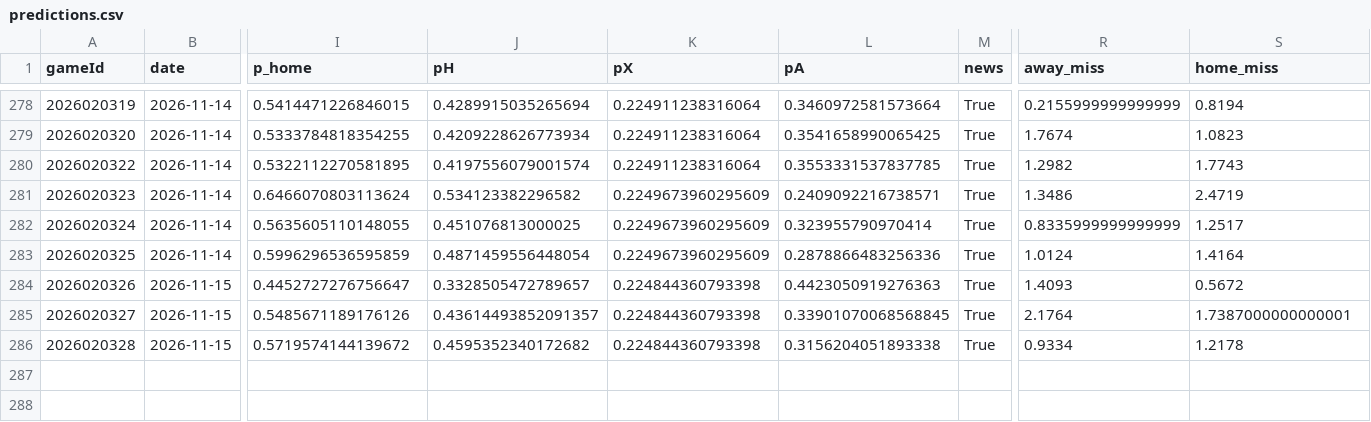
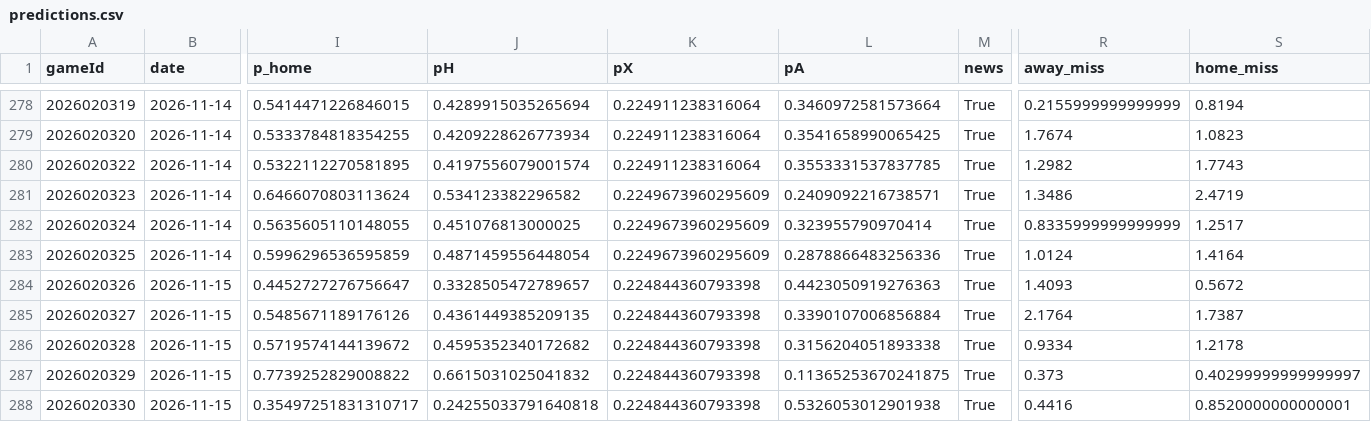
Before and after one commit to CR0ZER/NHL-Predictor, a CSV file: data/predictions.csv, drawn as a sheet; only a part is shown, gaps mark what is left out; rows hold the shown columns only; the diff names each change by its address in the sheet, - before the commit and + after, or states it on an @@ line.

```diff
--- a/data/predictions.csv
+++ b/data/predictions.csv
-J285 (pH): 0.43614493852091357
+J285 (pH): 0.4361449385209135
-L285 (pA): 0.33901070068568845
+L285 (pA): 0.3390107006856884
-S285 (home_miss): 1.7387000000000001
+S285 (home_miss): 1.7387
+row 287: 2026020329 | 2026-11-15 | 0.7739252829008822 | 0.6615031025041832 | 0.224844360793398 | 0.11365253670241875 | True | 0.373 | 0.40299999999999997
+row 288: 2026020330 | 2026-11-15 | 0.35497251831310717 | 0.24255033791640818 | 0.224844360793398 | 0.5326053012901938 | True | 0.4416 | 0.8520000000000001
```
Also changed, not shown: data/paper_bets.csv, 2 other files.
